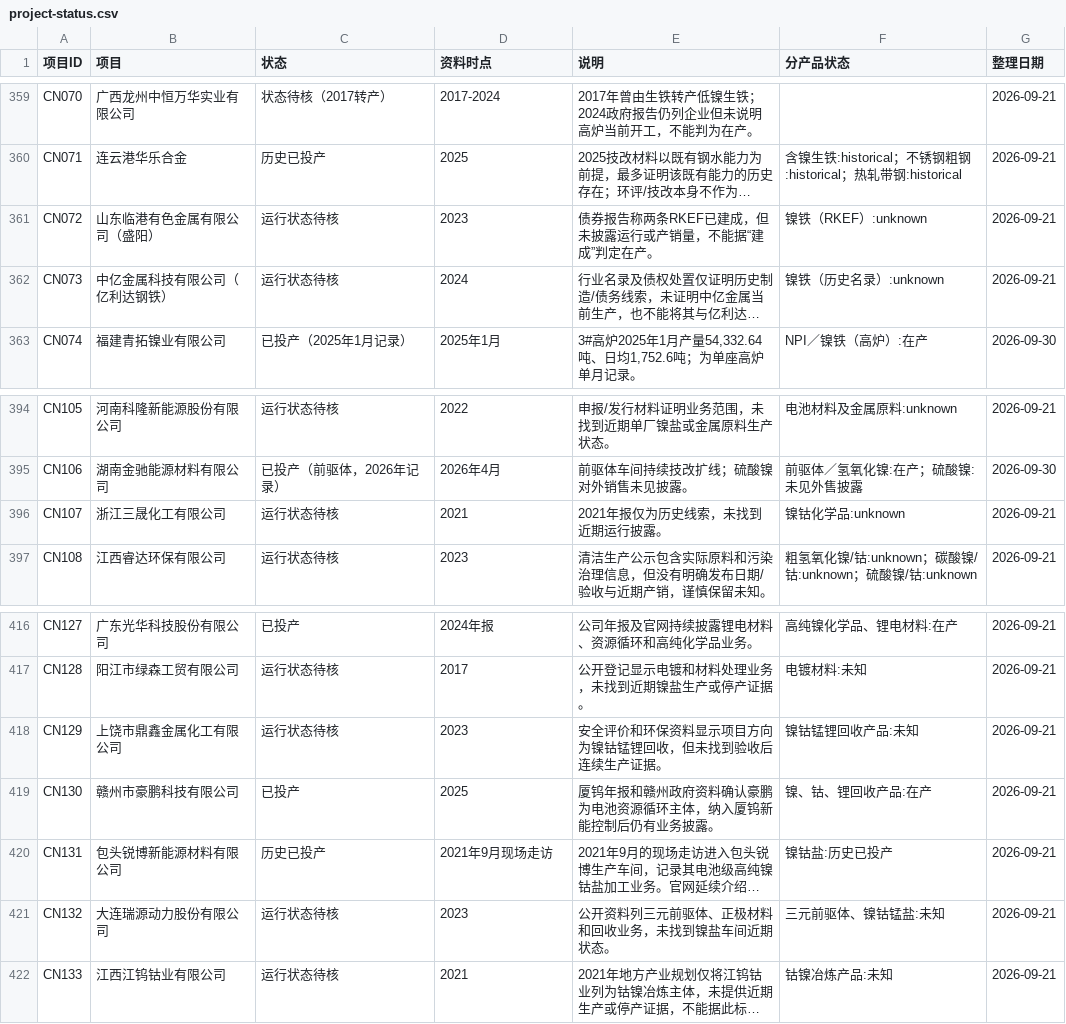
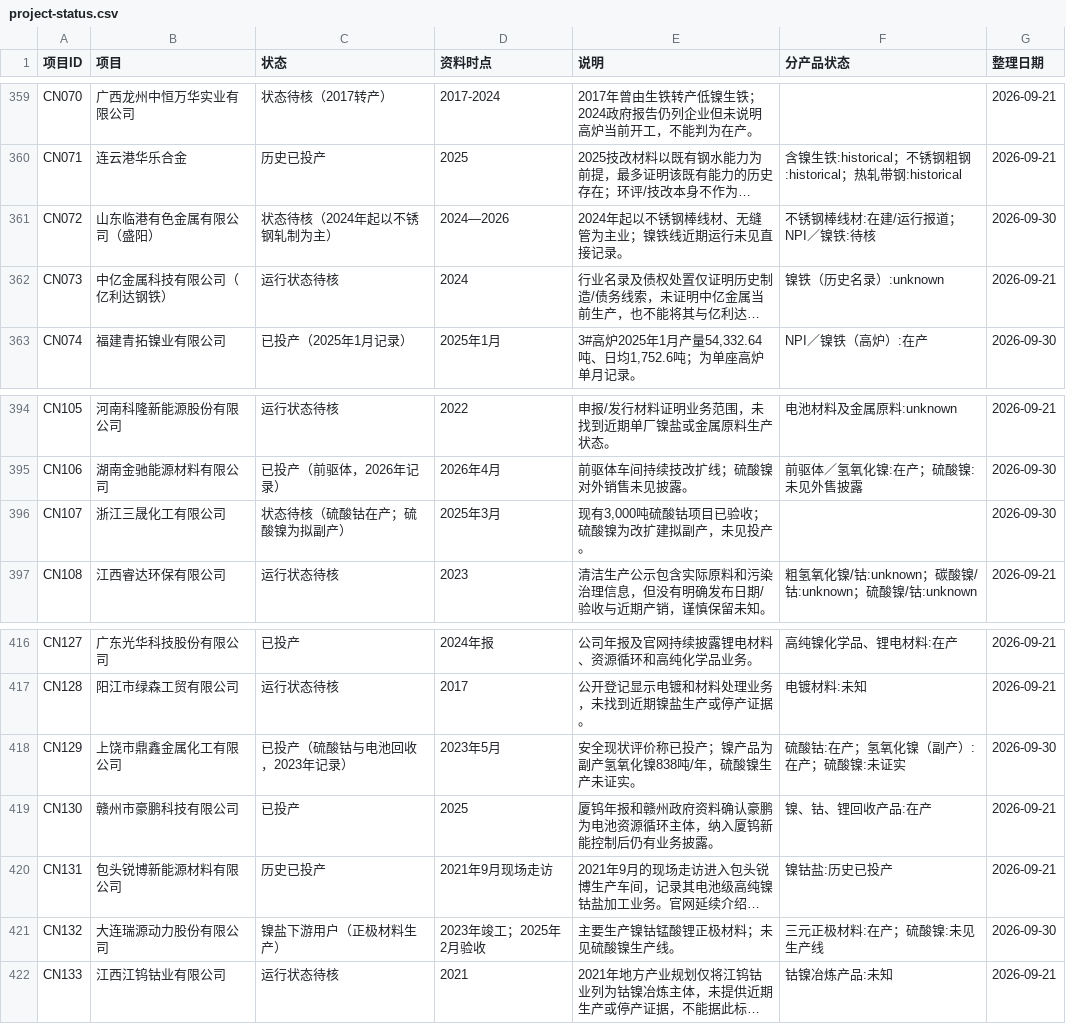
Before and after one commit to bc050603/indonesia-nickel, a CSV file: library/project-status.csv, drawn as a sheet; only a part is shown, gaps mark what is left out; long unchanged cells end in …; the diff names each change by its address in the sheet, - before the commit and + after, or states it on an @@ line.

```diff
--- a/library/project-status.csv
+++ b/library/project-status.csv
-C361 (状态): 运行状态待核
+C361 (状态): 状态待核（2024年起以不锈钢轧制为主）
-D361 (资料时点): 2023
+D361 (资料时点): 2024—2026
-E361 (说明): 债券报告称两条RKEF已建成，但未披露运行或产销量，不能据“建成”判定在产。
+E361 (说明): 2024年起以不锈钢棒线材、无缝管为主业；镍铁线近期运行未见直接记录。
-F361 (分产品状态): 镍铁（RKEF）:unknown
+F361 (分产品状态): 不锈钢棒线材:在建/运行报道；NPI／镍铁:待核
-G361 (整理日期): 2026-09-21
+G361 (整理日期): 2026-09-30
-C396 (状态): 运行状态待核
+C396 (状态): 状态待核（硫酸钴在产；硫酸镍为拟副产）
-D396 (资料时点): 2021
+D396 (资料时点): 2025年3月
-E396 (说明): 2021年报仅为历史线索，未找到近期运行披露。
+E396 (说明): 现有3,000吨硫酸钴项目已验收；硫酸镍为改扩建拟副产，未见投产。
-F396 (分产品状态): 镍钴化学品:unknown
+F396 (分产品状态): (empty)
-G396 (整理日期): 2026-09-21
+G396 (整理日期): 2026-09-30
-C418 (状态): 运行状态待核
+C418 (状态): 已投产（硫酸钴与电池回收，2023年记录）
-D418 (资料时点): 2023
+D418 (资料时点): 2023年5月
-E418 (说明): 安全评价和环保资料显示项目方向为镍钴锰锂回收，但未找到验收后连续生产证据。
+E418 (说明): 安全现状评价称已投产；镍产品为副产氢氧化镍838吨/年，硫酸镍生产未证实。
-F418 (分产品状态): 镍钴锰锂回收产品:未知
+F418 (分产品状态): 硫酸钴:在产；氢氧化镍（副产）:在产；硫酸镍:未证实
-G418 (整理日期): 2026-09-21
+G418 (整理日期): 2026-09-30
-C421 (状态): 运行状态待核
+C421 (状态): 镍盐下游用户（正极材料生产）
-D421 (资料时点): 2023
+D421 (资料时点): 2023年竣工；2025年2月验收
-E421 (说明): 公开资料列三元前驱体、正极材料和回收业务，未找到镍盐车间近期状态。
+E421 (说明): 主要生产镍钴锰酸锂正极材料；未见硫酸镍生产线。
-F421 (分产品状态): 三元前驱体、镍钴锰盐:未知
+F421 (分产品状态): 三元正极材料:在产；硫酸镍:未见生产线
-G421 (整理日期): 2026-09-21
+G421 (整理日期): 2026-09-30
```
Also changed, not shown: 12 other files.
